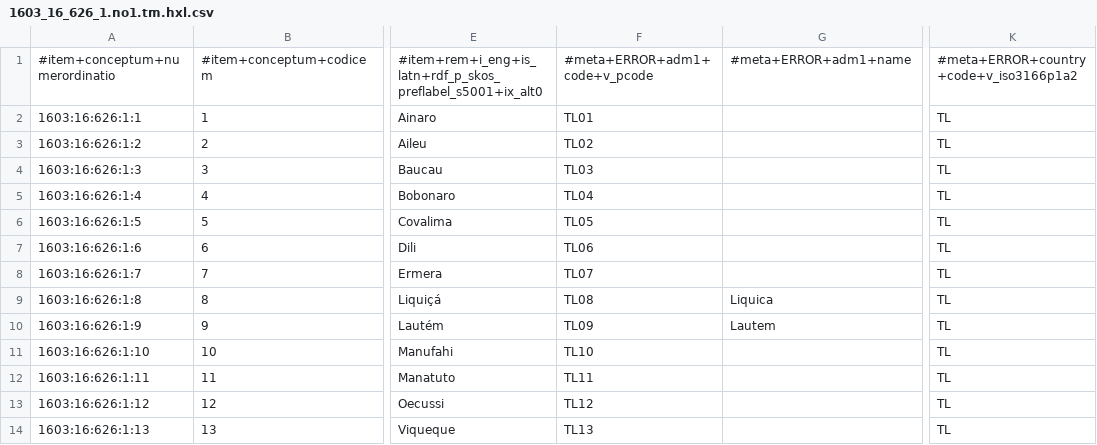
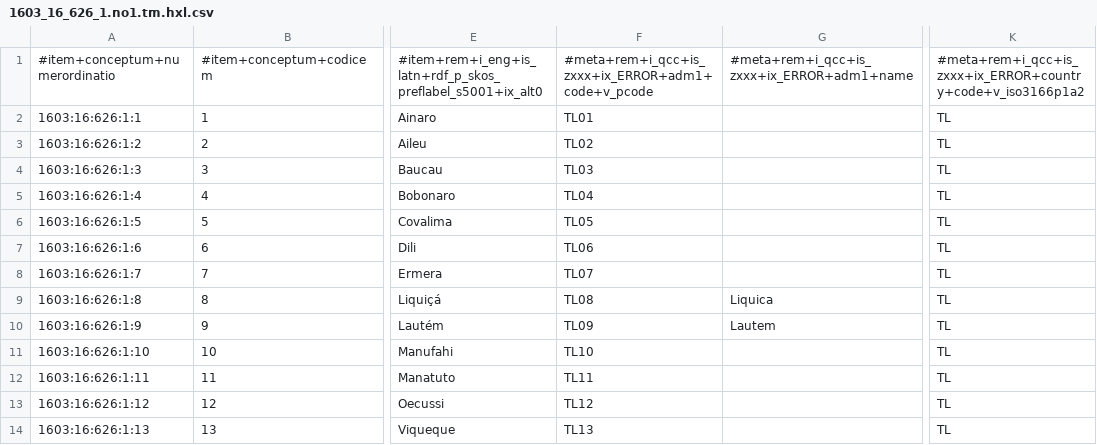
Before and after one commit to MDCIII/1603_16_626, a CSV file: 1603/16/626/1/1603_16_626_1.no1.tm.hxl.csv, drawn as a sheet; only a part is shown, gaps mark what is left out; the diff names each change by its address in the sheet, - before the commit and + after, or states it on an @@ line.

```diff
--- a/1603/16/626/1/1603_16_626_1.no1.tm.hxl.csv
+++ b/1603/16/626/1/1603_16_626_1.no1.tm.hxl.csv
-F1: #meta+ERROR+adm1+code+v_pcode
+F1: #meta+rem+i_qcc+is_zxxx+ix_ERROR+adm1+code+v_pcode
-G1: #meta+ERROR+adm1+name
+G1: #meta+rem+i_qcc+is_zxxx+ix_ERROR+adm1+name
-K1: #meta+ERROR+country+code+v_iso3166p1a2
+K1: #meta+rem+i_qcc+is_zxxx+ix_ERROR+country+code+v_iso3166p1a2
```
Also changed, not shown: 1603/16/626/0/1603_16_626_0.no1.tm.hxl.csv, 1603/16/626/2/1603_16_626_2.no1.tm.hxl.csv, 1 other file.
